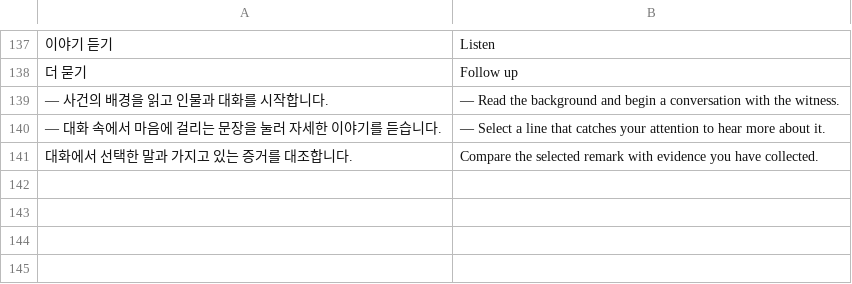
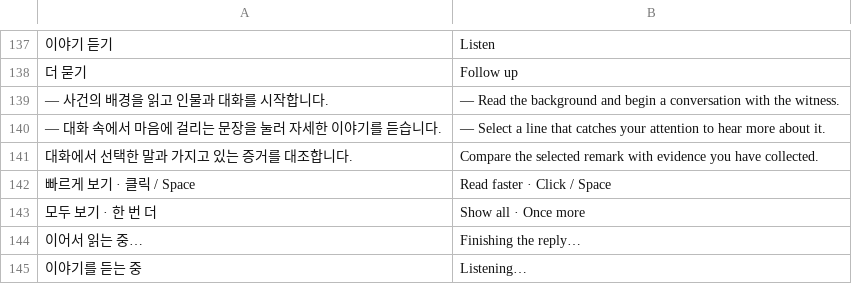
Before and after one commit to baak-jun/unfiled, a TSV file: locales/en/ui.tsv, drawn as a sheet; only a part is shown, gaps mark what is left out; the diff names each change by its address in the sheet, - before the commit and + after, or states it on an @@ line.

Commit message:
Pace dialogue reveals with click and Space acceleration

```diff
--- a/locales/en/ui.tsv
+++ b/locales/en/ui.tsv
+row 142: 빠르게 보기 · 클릭 / Space | Read faster · Click / Space
+row 143: 모두 보기 · 한 번 더 | Show all · Once more
+row 144: 이어서 읽는 중… | Finishing the reply…
+row 145: 이야기를 듣는 중 | Listening…
```
Also changed, not shown: 9 other files.
